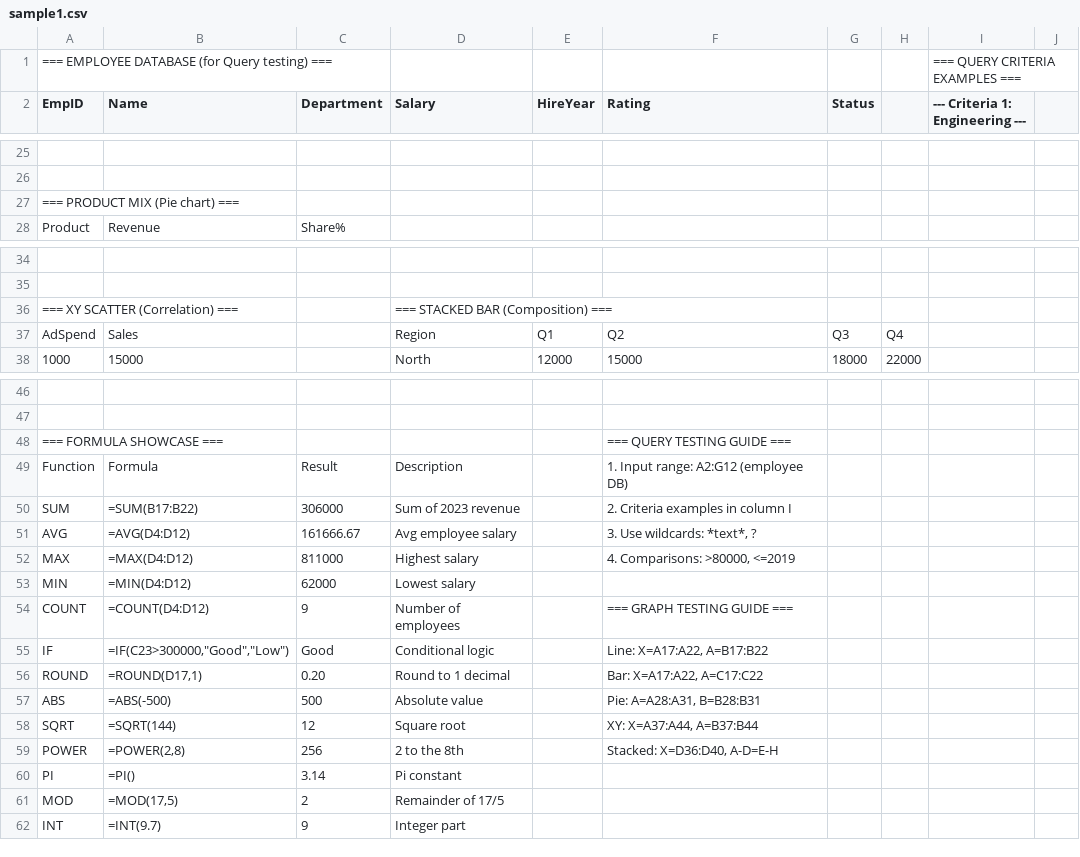
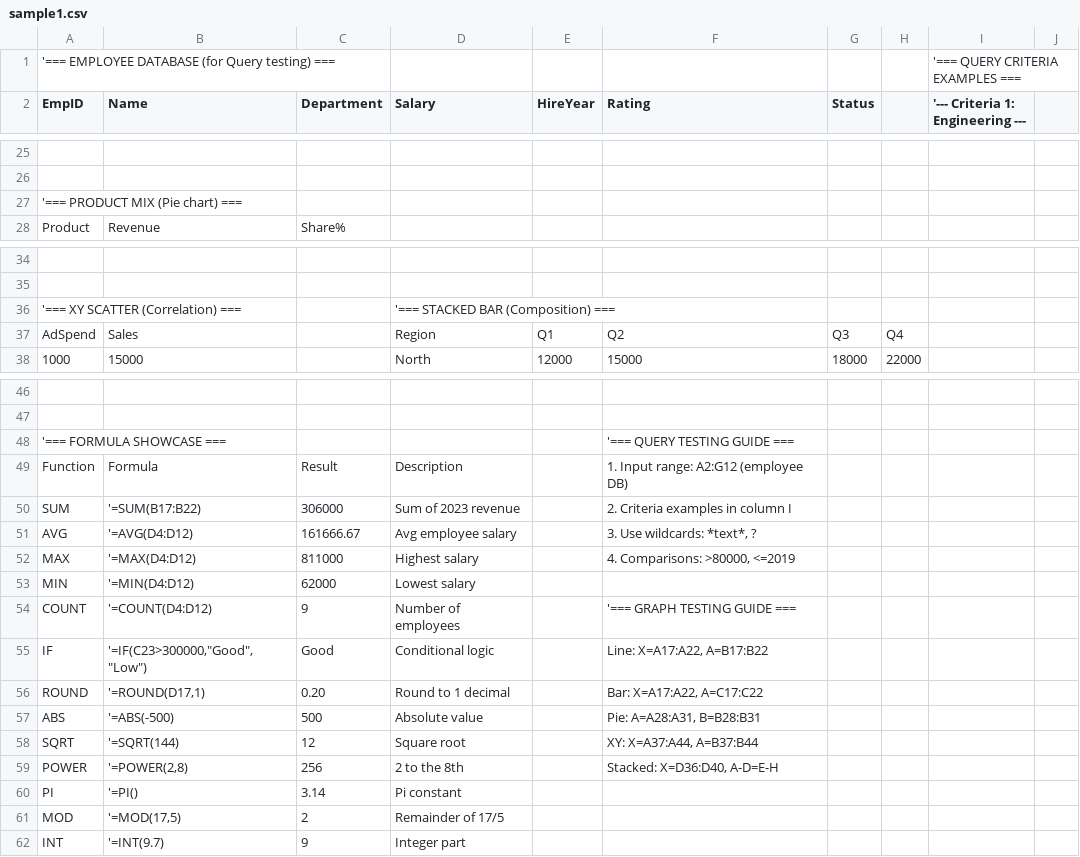
Before and after one commit to mdemirhan/pylotus123, a CSV file: samples/sample1.csv, drawn as a sheet; only a part is shown, gaps mark what is left out; the diff covers the shown part only; the diff names each change by its address in the sheet, - before the commit and + after, or states it on an @@ line.

```diff
--- a/samples/sample1.csv
+++ b/samples/sample1.csv
-A1 (EmpID): === EMPLOYEE DATABASE…
+A1 (EmpID): '=== EMPLOYEE DATABASE…
-I1 ('--- Criteria 1: Engineering ---): === QUERY CRITERIA EXAMPLES ===
+I1 ('--- Criteria 1: Engineering ---): '=== QUERY CRITERIA EXAMPLES ===
-I2: --- Criteria 1: Engineering ---
+I2: '--- Criteria 1: Engineering ---
-A27 (EmpID): === PRODUCT MIX (Pie chart) ===
+A27 (EmpID): '=== PRODUCT MIX (Pie chart) ===
-A36 (EmpID): === XY SCATTER (Correlation) ===
+A36 (EmpID): '=== XY SCATTER (Correlation) ===
-D36 (Salary): === STACKED BAR (Composition) ===
+D36 (Salary): '=== STACKED BAR (Composition) ===
-A48 (EmpID): === FORMULA SHOWCASE ===
+A48 (EmpID): '=== FORMULA SHOWCASE ===
-F48 (Rating): === QUERY TESTING GUIDE ===
+F48 (Rating): '=== QUERY TESTING GUIDE ===
-B50 (Name): =SUM(B17:B22)
+B50 (Name): '=SUM(B17:B22)
-B51 (Name): =AVG(D4:D12)
+B51 (Name): '=AVG(D4:D12)
-B52 (Name): =MAX(D4:D12)
+B52 (Name): '=MAX(D4:D12)
-B53 (Name): =MIN(D4:D12)
+B53 (Name): '=MIN(D4:D12)
-B54 (Name): =COUNT(D4:D12)
+B54 (Name): '=COUNT(D4:D12)
-F54 (Rating): === GRAPH TESTING GUIDE ===
+F54 (Rating): '=== GRAPH TESTING GUIDE ===
-B55 (Name): =IF(C23>300000,"Good","Low")
+B55 (Name): '=IF(C23>300000,"Good","Low")
-B56 (Name): =ROUND(D17,1)
+B56 (Name): '=ROUND(D17,1)
-B57 (Name): =ABS(-500)
+B57 (Name): '=ABS(-500)
-B58 (Name): =SQRT(144)
+B58 (Name): '=SQRT(144)
-B59 (Name): =POWER(2,8)
+B59 (Name): '=POWER(2,8)
-B60 (Name): =PI()
+B60 (Name): '=PI()
-B61 (Name): =MOD(17,5)
+B61 (Name): '=MOD(17,5)
-B62 (Name): =INT(9.7)
+B62 (Name): '=INT(9.7)
```
Also changed, not shown: 8 edited cells elsewhere in this file, samples/sample1.tsv, 19 other files.
